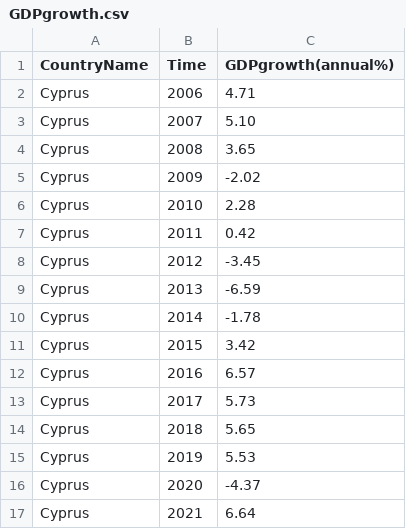
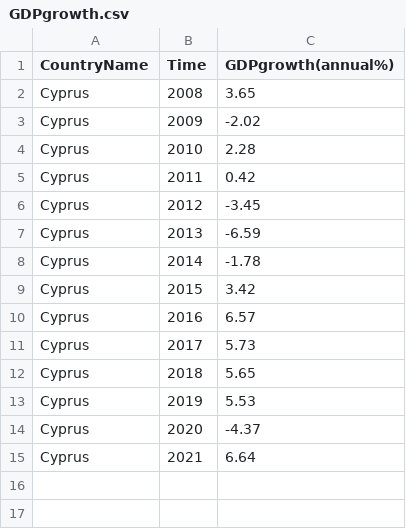
Before and after one commit to nikiconst/nikiconst.github.io, a CSV file: project/GDPgrowth.csv, drawn as a sheet.

```diff
--- a/project/GDPgrowth.csv
+++ b/project/GDPgrowth.csv
@@ -1,4 +1,2 @@
 CountryName,Time,GDPgrowth(annual%)
-Cyprus,2006,4.71
-Cyprus,2007,5.10
 Cyprus,2008,3.65
```
Also changed, not shown: project/TourismRevenues(annually)(2).csv, project/arrivals-GDPgrowth(%)(2).csv.
